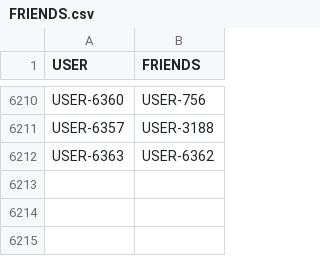
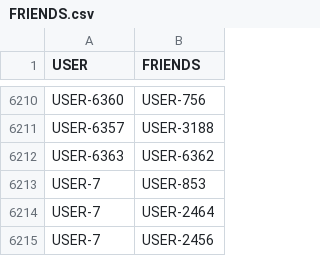
Before and after one commit to chintasps/friends-dataset, a CSV file: FRIENDS.csv, drawn as a sheet; only a part is shown, gaps mark what is left out; the diff names each change by its address in the sheet, - before the commit and + after, or states it on an @@ line.

Commit message:
Update FRIENDS.csv
updated ironman mapping

```diff
--- a/FRIENDS.csv
+++ b/FRIENDS.csv
+row 6213: USER-7 | USER-853
+row 6214: USER-7 | USER-2464
+row 6215: USER-7 | USER-2456
```
